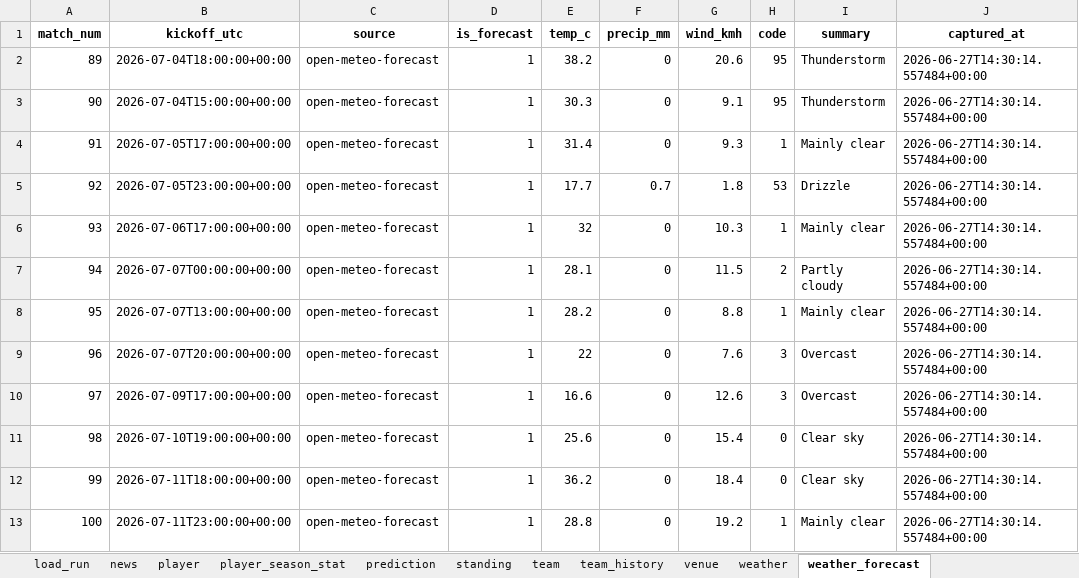
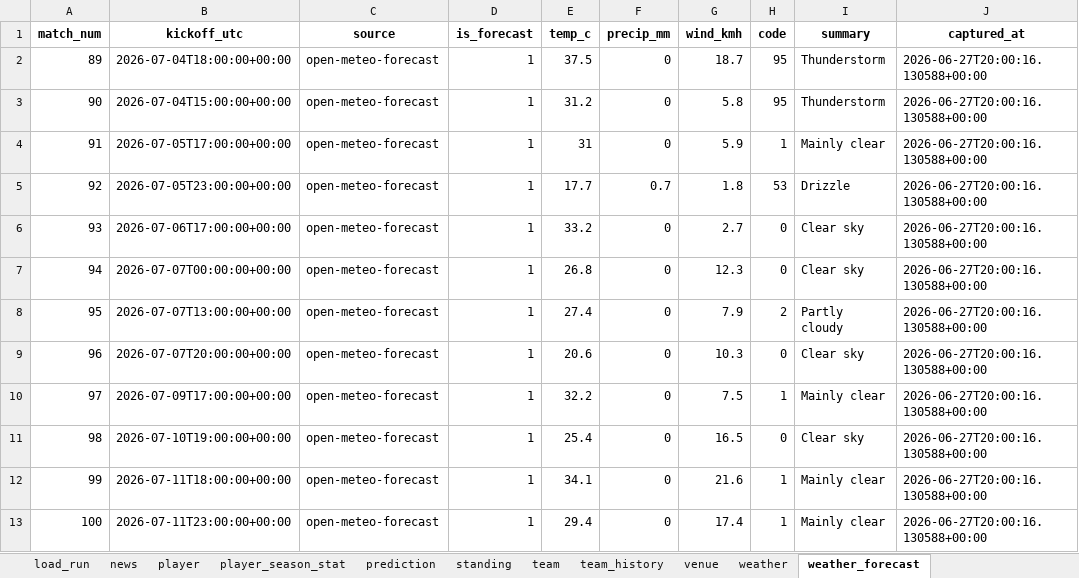
Before and after one commit to marc4data/world-cup-2026, an Excel workbook: reports/worldcup_tables.xlsx, sheet weather_forecast, drawn as a sheet; values as stored, in another font and other column widths than the file's, no borders; the diff names each change by its address in the sheet, - before the commit and + after, or states it on an @@ line.

```diff
--- a/reports/worldcup_tables.xlsx (sheet weather_forecast)
+++ b/reports/worldcup_tables.xlsx (sheet weather_forecast)
-E2 (temp_c): 38.2
+E2 (temp_c): 37.5
-G2 (wind_kmh): 20.6
+G2 (wind_kmh): 18.7
-J2:J13 (captured_at): 2026-06-27T14:30:14.557484+00:00
+J2:J13 (captured_at): 2026-06-27T20:00:16.130588+00:00
-E3 (temp_c): 30.3
+E3 (temp_c): 31.2
-G3 (wind_kmh): 9.1
+G3 (wind_kmh): 5.8
-E4 (temp_c): 31.4
+E4 (temp_c): 31
-G4 (wind_kmh): 9.3
+G4 (wind_kmh): 5.9
-E6 (temp_c): 32
+E6 (temp_c): 33.2
-G6 (wind_kmh): 10.3
+G6 (wind_kmh): 2.7
-H6 (code): 1
+H6 (code): 0
-I6 (summary): Mainly clear
+I6 (summary): Clear sky
-E7 (temp_c): 28.1
+E7 (temp_c): 26.8
-G7 (wind_kmh): 11.5
+G7 (wind_kmh): 12.3
-H7 (code): 2
+H7 (code): 0
-I7 (summary): Partly cloudy
+I7 (summary): Clear sky
-E8 (temp_c): 28.2
+E8 (temp_c): 27.4
-G8 (wind_kmh): 8.8
+G8 (wind_kmh): 7.9
-H8 (code): 1
+H8 (code): 2
-I8 (summary): Mainly clear
+I8 (summary): Partly cloudy
-E9 (temp_c): 22
+E9 (temp_c): 20.6
-G9 (wind_kmh): 7.6
+G9 (wind_kmh): 10.3
-H9 (code): 3
+H9 (code): 0
-I9 (summary): Overcast
+I9 (summary): Clear sky
-E10 (temp_c): 16.6
+E10 (temp_c): 32.2
-G10 (wind_kmh): 12.6
+G10 (wind_kmh): 7.5
-H10 (code): 3
+H10 (code): 1
-I10 (summary): Overcast
+I10 (summary): Mainly clear
-E11 (temp_c): 25.6
+E11 (temp_c): 25.4
-G11 (wind_kmh): 15.4
+G11 (wind_kmh): 16.5
-E12 (temp_c): 36.2
+E12 (temp_c): 34.1
-G12 (wind_kmh): 18.4
+G12 (wind_kmh): 21.6
-H12 (code): 0
+H12 (code): 1
-I12 (summary): Clear sky
+I12 (summary): Mainly clear
-E13 (temp_c): 28.8
+E13 (temp_c): 29.4
-G13 (wind_kmh): 19.2
+G13 (wind_kmh): 17.4
```
Also changed, not shown: sheet group_qualification, sheet weather, sheet load_run, 6 other files.
